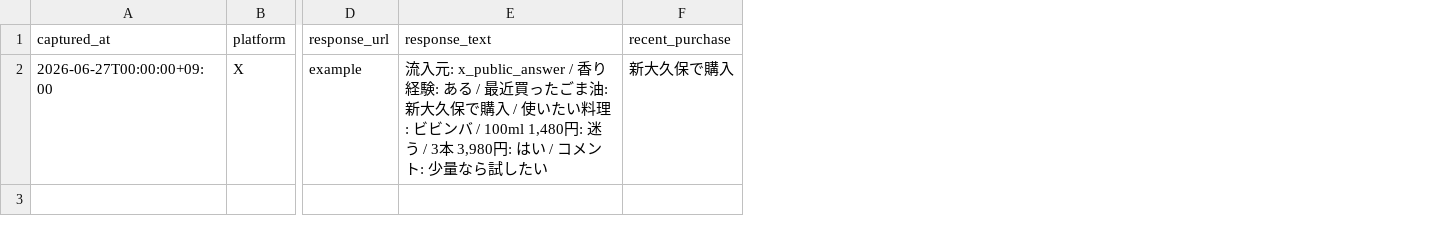
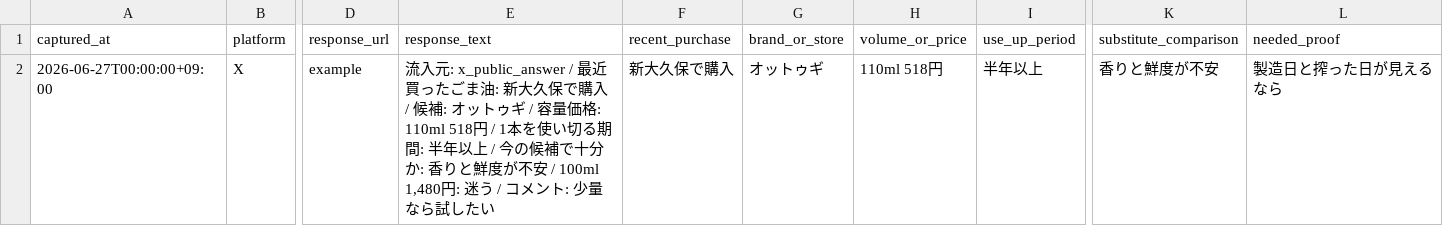
Before and after one commit to gurwnswh9910-maker/korean-sesame-oil-mvp, a CSV file: experiments/public_social_responses_template.csv, drawn as a sheet; only a part is shown, gaps mark what is left out; the diff names each change by its address in the sheet, - before the commit and + after, or states it on an @@ line.

```diff
--- a/experiments/public_social_responses_template.csv
+++ b/experiments/public_social_responses_template.csv
+column G (brand_or_store), row 2: オットゥギ
+column H (volume_or_price), row 2: 110ml 518円
+column I (use_up_period), row 2: 半年以上
+column K (substitute_comparison), row 2: 香りと鮮度が不安
+column L (needed_proof), row 2: 製造日と搾った日が見えるなら
-E2 (response_text): …元: x_public_answer / 香り経験: ある / 最近買ったごま油: 新大久保で購入 / 使いたい料理: ビビンバ / 100ml 1,480円: 迷う / 3本 3,980円: はい / コメ…
+E2 (response_text): …元: x_public_answer / 最近買ったごま油: 新大久保で購入 / 候補: オットゥギ / 容量価格: 110ml 518円 / 1本を使い切る期間: 半年以上 / 今の候補で十分か: 香りと鮮度が不安 / 100ml 1,480円: 迷う / コメ…
```
Also changed, not shown: experiments/field_interview_log.csv, experiments/live_validation_log.csv, 19 other files.
